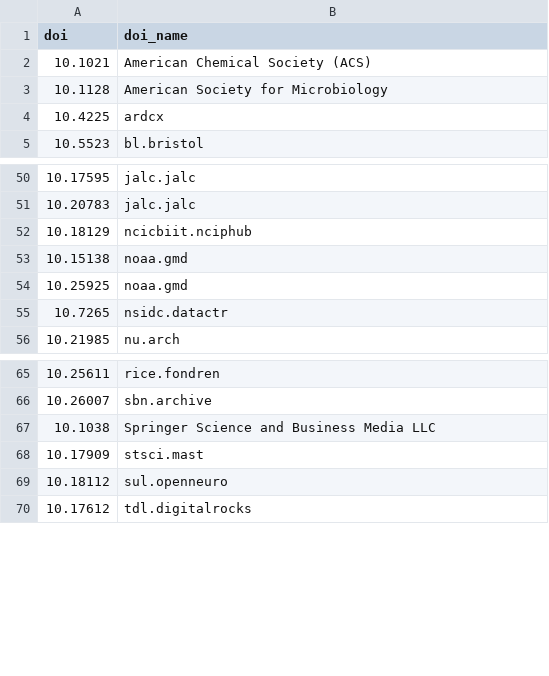
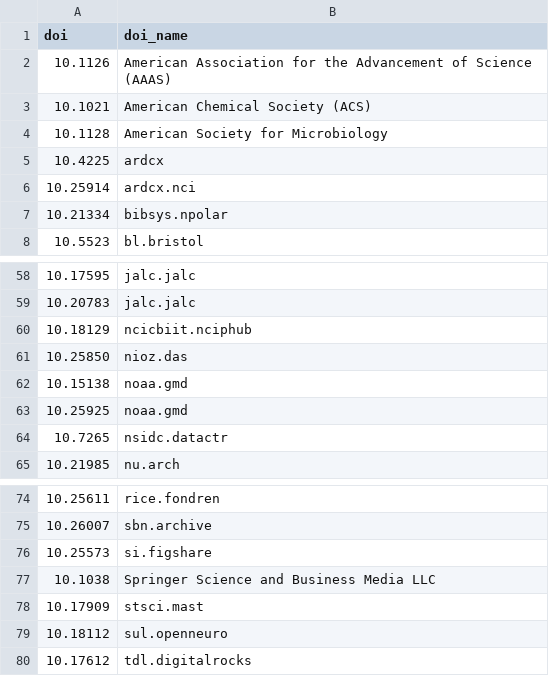
Before and after one commit to kbriney/SupplementaryData, a CSV file: doi-owners.csv, drawn as a sheet; only a part is shown, gaps mark what is left out; the diff covers the shown part only; the diff names each change by its address in the sheet, - before the commit and + after, or states it on an @@ line.

```diff
--- a/doi-owners.csv
+++ b/doi-owners.csv
+row 2: 10.1126 | American Association for the Advancement of Science (AAAS)
+row 6: 10.25914 | ardcx.nci
+row 7: 10.21334 | bibsys.npolar
+row 61: 10.25850 | nioz.das
+row 76: 10.25573 | si.figshare
```
Also changed, not shown: 8 added rows and 3 edited cells elsewhere in this file.
